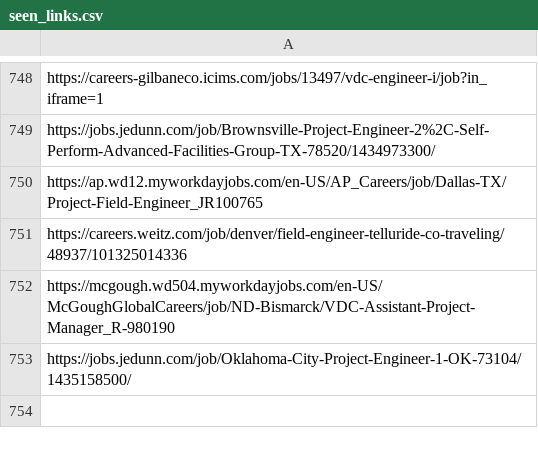
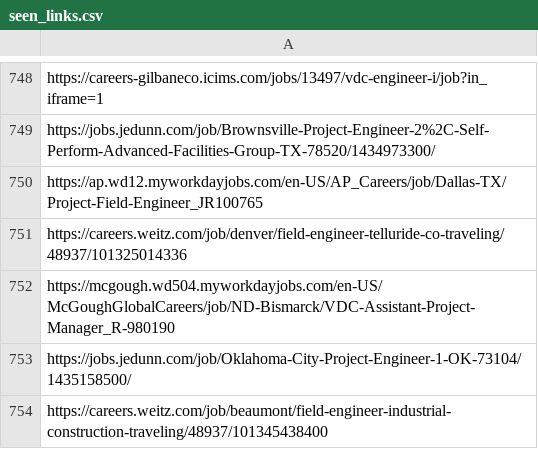
Before and after one commit to sandeepreddy46-max/Jobscrapper, a CSV file: seen_links.csv, drawn as a sheet; only a part is shown, gaps mark what is left out; the diff names each change by its address in the sheet, - before the commit and + after, or states it on an @@ line.

```diff
--- a/seen_links.csv
+++ b/seen_links.csv
+row 754: https://careers.weitz.com/job/beaumont/field-engineer-industrial-construction-traveling/48937/101345438400
```
Also changed, not shown: current_jobs.csv, source_health.csv, 3 other files.
